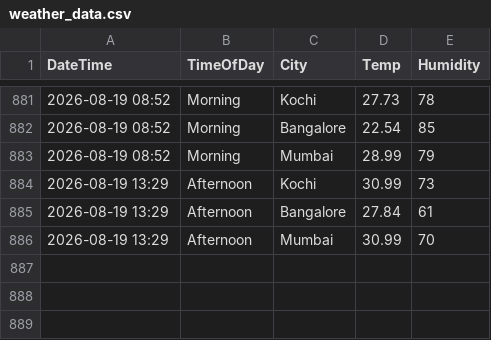
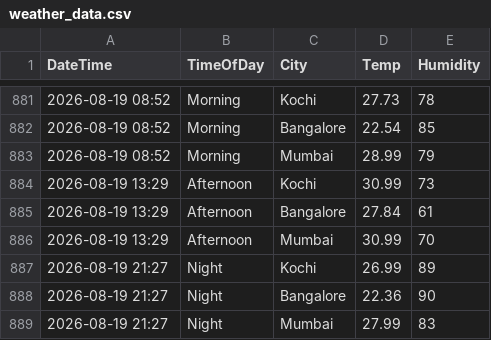
Before and after one commit to Raseefkv/weather-data-project, a CSV file: weather_data.csv, drawn as a sheet; only a part is shown, gaps mark what is left out.

```diff
--- a/weather_data.csv
+++ b/weather_data.csv
@@ -886 +886,4 @@ DateTime,TimeOfDay,City,Temp,Humidity
 2026-08-19 13:29,Afternoon,Mumbai,30.99,70
+2026-08-19 21:27,Night,Kochi,26.99,89
+2026-08-19 21:27,Night,Bangalore,22.36,90
+2026-08-19 21:27,Night,Mumbai,27.99,83
```
